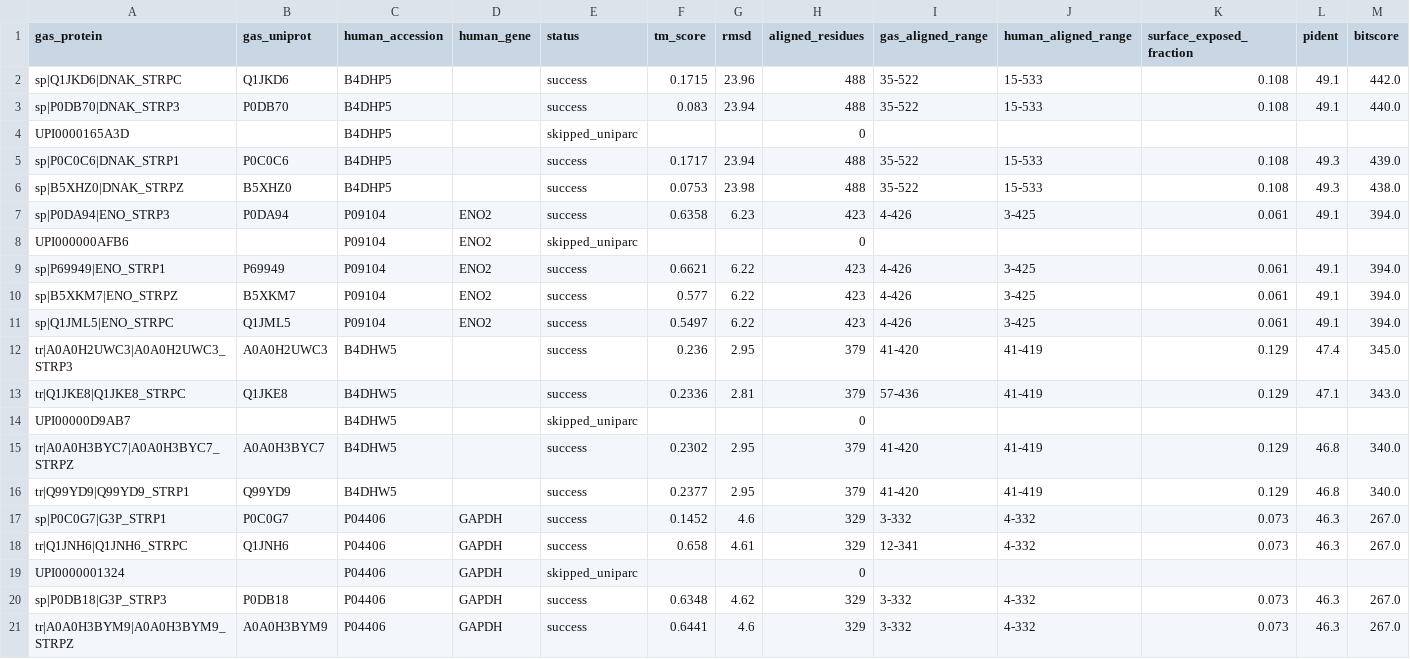
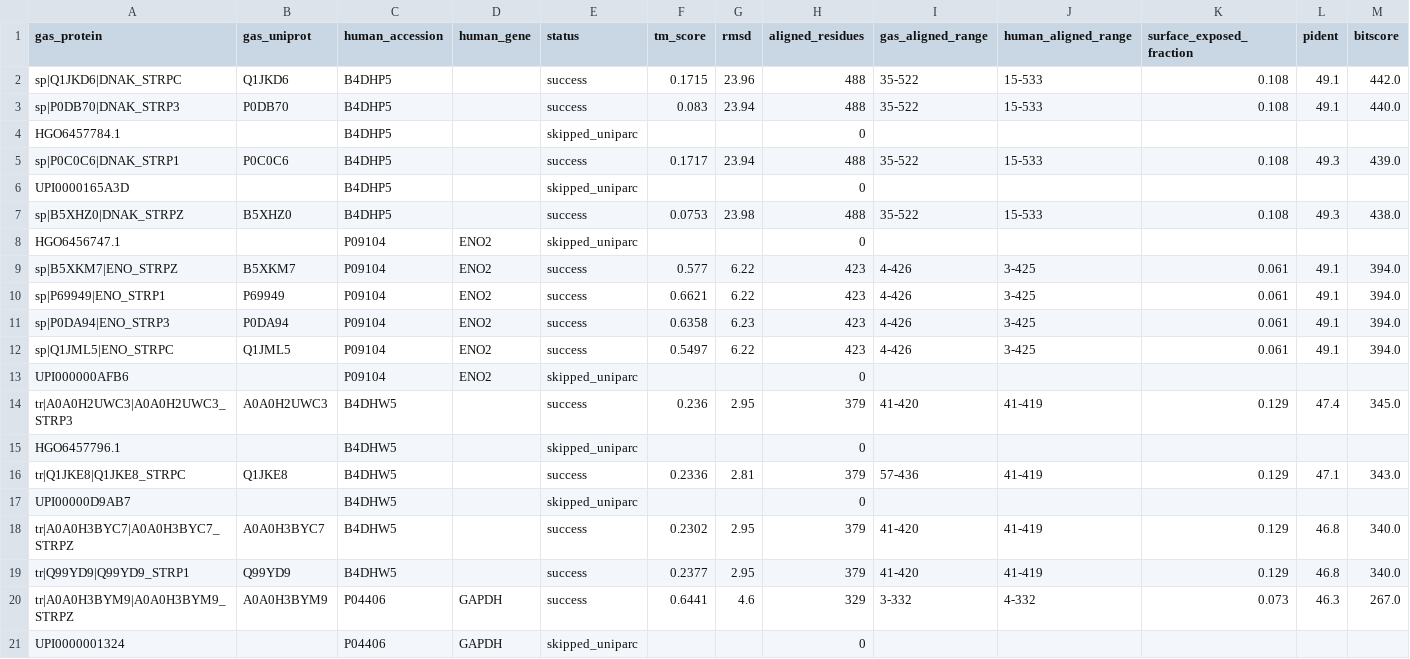
Before and after one commit to Agentomics/BioAgentics, a TSV file: output/pandas_pans/gas-molecular-mimicry-mapping/structural_mimicry/structural_mimicry.tsv, drawn as a sheet.

```diff
--- a/output/pandas_pans/gas-molecular-mimicry-mapping/structural_mimicry/structural_mimicry.tsv
+++ b/output/pandas_pans/gas-molecular-mimicry-mapping/structural_mimicry/structural_mimicry.tsv
@@ -3,11 +3,14 @@ sp|Q1JKD6|DNAK_STRPC	Q1JKD6	B4DHP5		success	0.1715	23.96	488	35-522	15-533	0.108
 sp|P0DB70|DNAK_STRP3	P0DB70	B4DHP5		success	0.083	23.94	488	35-522	15-533	0.108	49.1	440.0
+HGO6457784.1		B4DHP5		skipped_uniparc			0					
+sp|P0C0C6|DNAK_STRP1	P0C0C6	B4DHP5		success	0.1717	23.94	488	35-522	15-533	0.108	49.3	439.0
 UPI0000165A3D		B4DHP5		skipped_uniparc			0					
-sp|P0C0C6|DNAK_STRP1	P0C0C6	B4DHP5		success	0.1717	23.94	488	35-522	15-533	0.108	49.3	439.0
 sp|B5XHZ0|DNAK_STRPZ	B5XHZ0	B4DHP5		success	0.0753	23.98	488	35-522	15-533	0.108	49.3	438.0
+HGO6456747.1		P09104	ENO2	skipped_uniparc			0					
+sp|B5XKM7|ENO_STRPZ	B5XKM7	P09104	ENO2	success	0.577	6.22	423	4-426	3-425	0.061	49.1	394.0
+sp|P69949|ENO_STRP1	P69949	P09104	ENO2	success	0.6621	6.22	423	4-426	3-425	0.061	49.1	394.0
 sp|P0DA94|ENO_STRP3	P0DA94	P09104	ENO2	success	0.6358	6.23	423	4-426	3-425	0.061	49.1	394.0
+sp|Q1JML5|ENO_STRPC	Q1JML5	P09104	ENO2	success	0.5497	6.22	423	4-426	3-425	0.061	49.1	394.0
 UPI000000AFB6		P09104	ENO2	skipped_uniparc			0					
-sp|P69949|ENO_STRP1	P69949	P09104	ENO2	success	0.6621	6.22	423	4-426	3-425	0.061	49.1	394.0
-sp|B5XKM7|ENO_STRPZ	B5XKM7	P09104	ENO2	success	0.577	6.22	423	4-426	3-425	0.061	49.1	394.0
-sp|Q1JML5|ENO_STRPC	Q1JML5	P09104	ENO2	success	0.5497	6.22	423	4-426	3-425	0.061	49.1	394.0
 tr|A0A0H2UWC3|A0A0H2UWC3_STRP3	A0A0H2UWC3	B4DHW5		success	0.236	2.95	379	41-420	41-419	0.129	47.4	345.0
+HGO6457796.1		B4DHW5		skipped_uniparc			0					
 tr|Q1JKE8|Q1JKE8_STRPC	Q1JKE8	B4DHW5		success	0.2336	2.81	379	57-436	41-419	0.129	47.1	343.0
@@ -16,6 +19,3 @@ tr|A0A0H3BYC7|A0A0H3BYC7_STRPZ	A0A0H3BYC7	B4DHW5		success	0.2302	2.95	379	41-420
 tr|Q99YD9|Q99YD9_STRP1	Q99YD9	B4DHW5		success	0.2377	2.95	379	41-420	41-419	0.129	46.8	340.0
-sp|P0C0G7|G3P_STRP1	P0C0G7	P04406	GAPDH	success	0.1452	4.6	329	3-332	4-332	0.073	46.3	267.0
-tr|Q1JNH6|Q1JNH6_STRPC	Q1JNH6	P04406	GAPDH	success	0.658	4.61	329	12-341	4-332	0.073	46.3	267.0
+tr|A0A0H3BYM9|A0A0H3BYM9_STRPZ	A0A0H3BYM9	P04406	GAPDH	success	0.6441	4.6	329	3-332	4-332	0.073	46.3	267.0
 UPI0000001324		P04406	GAPDH	skipped_uniparc			0					
-sp|P0DB18|G3P_STRP3	P0DB18	P04406	GAPDH	success	0.6348	4.62	329	3-332	4-332	0.073	46.3	267.0
-tr|A0A0H3BYM9|A0A0H3BYM9_STRPZ	A0A0H3BYM9	P04406	GAPDH	success	0.6441	4.6	329	3-332	4-332	0.073	46.3	267.0
```
Also changed, not shown: output/pandas_pans/gas-molecular-mimicry-mapping/epitope_predictions/epitope_predictions.tsv, output/pandas_pans/gas-molecular-mimicry-mapping/mhc_predictions/mhc_predictions.tsv, 12 other files.
